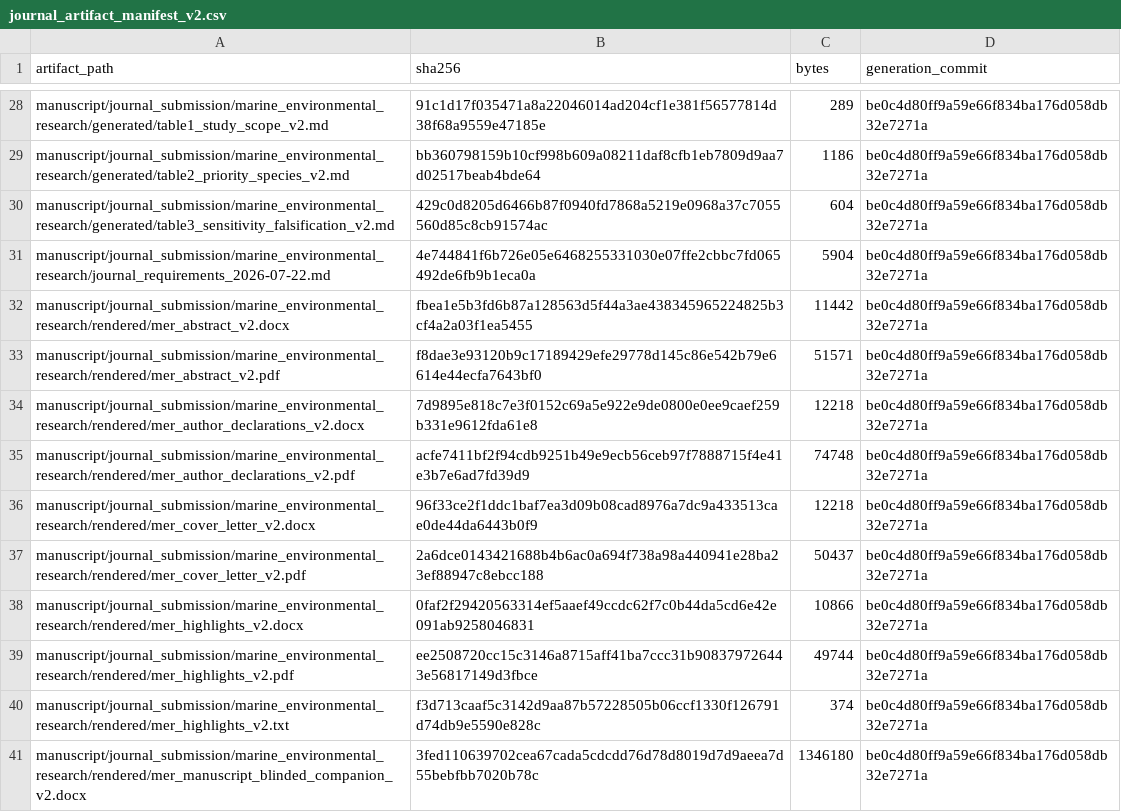
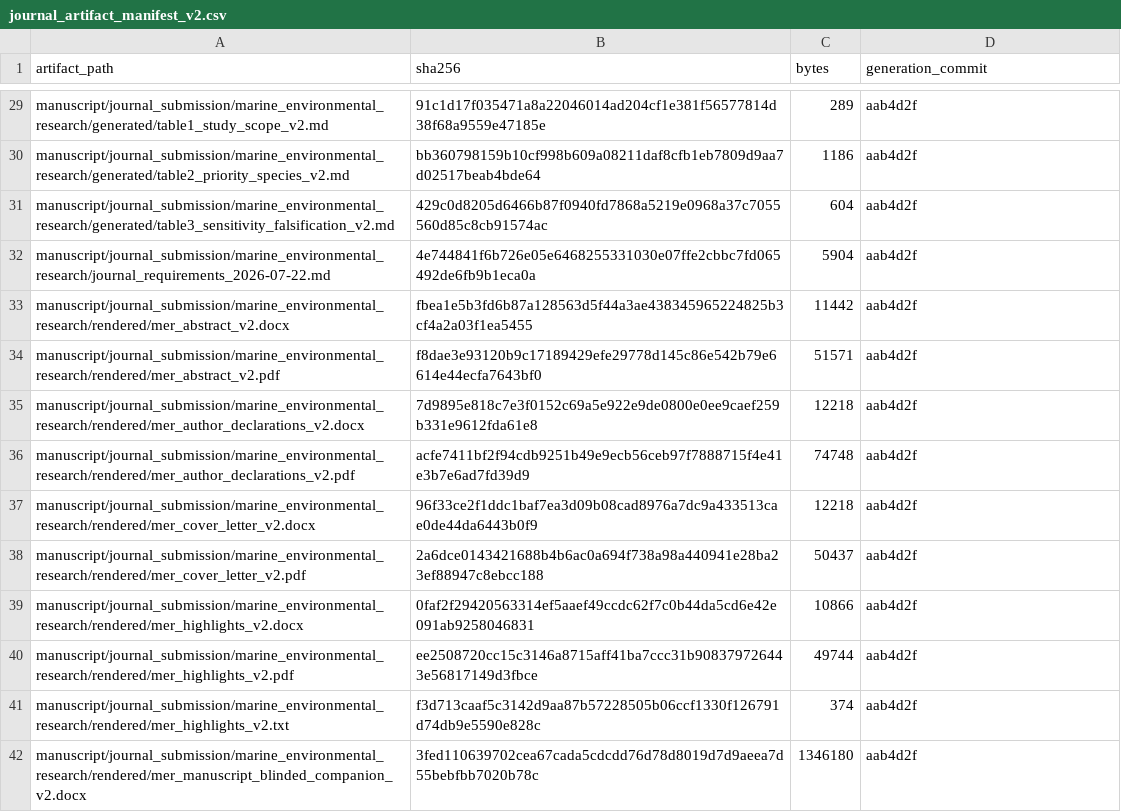
Before and after one commit to JTDingwall/herring-x-ebird-version-2, a CSV file: manuscript/journal_submission/marine_environmental_research/audits/journal_artifact_manifest_v2.csv, drawn as a sheet; only a part is shown, gaps mark what is left out; the diff covers the shown part only.

```diff
--- a/manuscript/journal_submission/marine_environmental_research/audits/journal_artifact_manifest_v2.csv
+++ b/manuscript/journal_submission/marine_environmental_research/audits/journal_artifact_manifest_v2.csv
@@ -28,14 +29,14 @@
-"manuscript/journal_submission/marine_environmental_research/generated/table1_study_scope_v2.md","91c1d17f035471a8a22046014ad204cf1e381f56577814d38f68a9559e47185e","289","be0c4d80ff9a59e66f834ba176d058db32e7271a"
-"manuscript/journal_submission/marine_environmental_research/generated/table2_priority_species_v2.md","bb360798159b10cf998b609a08211daf8cfb1eb7809d9aa7d02517beab4bde64","1186","be0c4d80ff9a59e66f834ba176d058db32e7271a"
-"manuscript/journal_submission/marine_environmental_research/generated/table3_sensitivity_falsification_v2.md","429c0d8205d6466b87f0940fd7868a5219e0968a37c7055560d85c8cb91574ac","604","be0c4d80ff9a59e66f834ba176d058db32e7271a"
-"manuscript/journal_submission/marine_environmental_research/journal_requirements_2026-07-22.md","4e744841f6b726e05e6468255331030e07ffe2cbbc7fd065492de6fb9b1eca0a","5904","be0c4d80ff9a59e66f834ba176d058db32e7271a"
-"manuscript/journal_submission/marine_environmental_research/rendered/mer_abstract_v2.docx","fbea1e5b3fd6b87a128563d5f44a3ae438345965224825b3cf4a2a03f1ea5455","11442","be0c4d80ff9a59e66f834ba176d058db32e7271a"
-"manuscript/journal_submission/marine_environmental_research/rendered/mer_abstract_v2.pdf","f8dae3e93120b9c17189429efe29778d145c86e542b79e6614e44ecfa7643bf0","51571","be0c4d80ff9a59e66f834ba176d058db32e7271a"
-"manuscript/journal_submission/marine_environmental_research/rendered/mer_author_declarations_v2.docx","7d9895e818c7e3f0152c69a5e922e9de0800e0ee9caef259b331e9612fda61e8","12218","be0c4d80ff9a59e66f834ba176d058db32e7271a"
-"manuscript/journal_submission/marine_environmental_research/rendered/mer_author_declarations_v2.pdf","acfe7411bf2f94cdb9251b49e9ecb56ceb97f7888715f4e41e3b7e6ad7fd39d9","74748","be0c4d80ff9a59e66f834ba176d058db32e7271a"
-"manuscript/journal_submission/marine_environmental_research/rendered/mer_cover_letter_v2.docx","96f33ce2f1ddc1baf7ea3d09b08cad8976a7dc9a433513cae0de44da6443b0f9","12218","be0c4d80ff9a59e66f834ba176d058db32e7271a"
-"manuscript/journal_submission/marine_environmental_research/rendered/mer_cover_letter_v2.pdf","2a6dce0143421688b4b6ac0a694f738a98a440941e28ba23ef88947c8ebcc188","50437","be0c4d80ff9a59e66f834ba176d058db32e7271a"
-"manuscript/journal_submission/marine_environmental_research/rendered/mer_highlights_v2.docx","0faf2f29420563314ef5aaef49ccdc62f7c0b44da5cd6e42e091ab9258046831","10866","be0c4d80ff9a59e66f834ba176d058db32e7271a"
-"manuscript/journal_submission/marine_environmental_research/rendered/mer_highlights_v2.pdf","ee2508720cc15c3146a8715aff41ba7ccc31b908379726443e56817149d3fbce","49744","be0c4d80ff9a59e66f834ba176d058db32e7271a"
-"manuscript/journal_submission/marine_environmental_research/rendered/mer_highlights_v2.txt","f3d713caaf5c3142d9aa87b57228505b06ccf1330f126791d74db9e5590e828c","374","be0c4d80ff9a59e66f834ba176d058db32e7271a"
-"manuscript/journal_submission/marine_environmental_research/rendered/mer_manuscript_blinded_companion_v2.docx","3fed110639702cea67cada5cdcdd76d78d8019d7d9aeea7d55bebfbb7020b78c","1346180","be0c4d80ff9a59e66f834ba176d058db32e7271a"
+"manuscript/journal_submission/marine_environmental_research/generated/table1_study_scope_v2.md","91c1d17f035471a8a22046014ad204cf1e381f56577814d38f68a9559e47185e","289","aab4d2f"
+"manuscript/journal_submission/marine_environmental_research/generated/table2_priority_species_v2.md","bb360798159b10cf998b609a08211daf8cfb1eb7809d9aa7d02517beab4bde64","1186","aab4d2f"
+"manuscript/journal_submission/marine_environmental_research/generated/table3_sensitivity_falsification_v2.md","429c0d8205d6466b87f0940fd7868a5219e0968a37c7055560d85c8cb91574ac","604","aab4d2f"
+"manuscript/journal_submission/marine_environmental_research/journal_requirements_2026-07-22.md","4e744841f6b726e05e6468255331030e07ffe2cbbc7fd065492de6fb9b1eca0a","5904","aab4d2f"
+"manuscript/journal_submission/marine_environmental_research/rendered/mer_abstract_v2.docx","fbea1e5b3fd6b87a128563d5f44a3ae438345965224825b3cf4a2a03f1ea5455","11442","aab4d2f"
+"manuscript/journal_submission/marine_environmental_research/rendered/mer_abstract_v2.pdf","f8dae3e93120b9c17189429efe29778d145c86e542b79e6614e44ecfa7643bf0","51571","aab4d2f"
+"manuscript/journal_submission/marine_environmental_research/rendered/mer_author_declarations_v2.docx","7d9895e818c7e3f0152c69a5e922e9de0800e0ee9caef259b331e9612fda61e8","12218","aab4d2f"
+"manuscript/journal_submission/marine_environmental_research/rendered/mer_author_declarations_v2.pdf","acfe7411bf2f94cdb9251b49e9ecb56ceb97f7888715f4e41e3b7e6ad7fd39d9","74748","aab4d2f"
+"manuscript/journal_submission/marine_environmental_research/rendered/mer_cover_letter_v2.docx","96f33ce2f1ddc1baf7ea3d09b08cad8976a7dc9a433513cae0de44da6443b0f9","12218","aab4d2f"
+"manuscript/journal_submission/marine_environmental_research/rendered/mer_cover_letter_v2.pdf","2a6dce0143421688b4b6ac0a694f738a98a440941e28ba23ef88947c8ebcc188","50437","aab4d2f"
+"manuscript/journal_submission/marine_environmental_research/rendered/mer_highlights_v2.docx","0faf2f29420563314ef5aaef49ccdc62f7c0b44da5cd6e42e091ab9258046831","10866","aab4d2f"
+"manuscript/journal_submission/marine_environmental_research/rendered/mer_highlights_v2.pdf","ee2508720cc15c3146a8715aff41ba7ccc31b908379726443e56817149d3fbce","49744","aab4d2f"
+"manuscript/journal_submission/marine_environmental_research/rendered/mer_highlights_v2.txt","f3d713caaf5c3142d9aa87b57228505b06ccf1330f126791d74db9e5590e828c","374","aab4d2f"
+"manuscript/journal_submission/marine_environmental_research/rendered/mer_manuscript_blinded_companion_v2.docx","3fed110639702cea67cada5cdcdd76d78d8019d7d9aeea7d55bebfbb7020b78c","1346180","aab4d2f"
```
Also changed, not shown: 1 added row and 76 edited cells elsewhere in this file, manuscript/journal_submission/marine_environmental_research/audits/figure_table_provenance_v2.csv, manuscript/journal_submission/marine_environmental_research/tables/Table_S10.csv.
